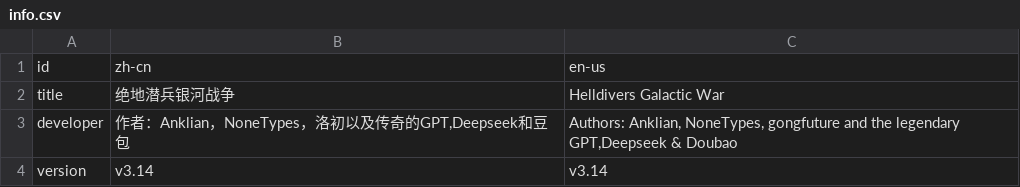
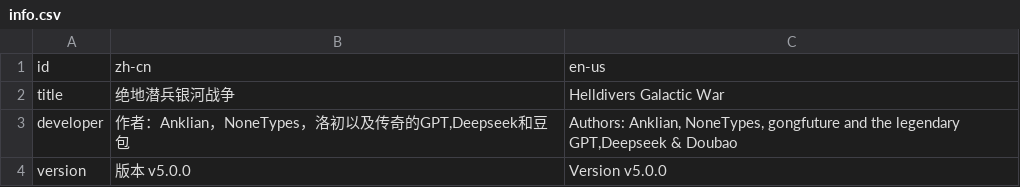
Before and after one commit to UFJKM123/helldivers-galactic-war-CNv2, a CSV file: lang_csv/info.csv, drawn as a sheet.

```diff
--- a/lang_csv/info.csv
+++ b/lang_csv/info.csv
@@ -3,2 +3,2 @@ title,绝地潜兵银河战争,Helldivers Galactic War
 developer,"作者：Anklian，NoneTypes，洛初以及传奇的GPT,Deepseek和豆包","Authors: Anklian, NoneTypes, gongfuture and the legendary GPT,Deepseek & Doubao"
-version,v3.14,v3.14
+version,"版本 v5.0.0","Version v5.0.0"
```
Also changed, not shown: 2 other files.
